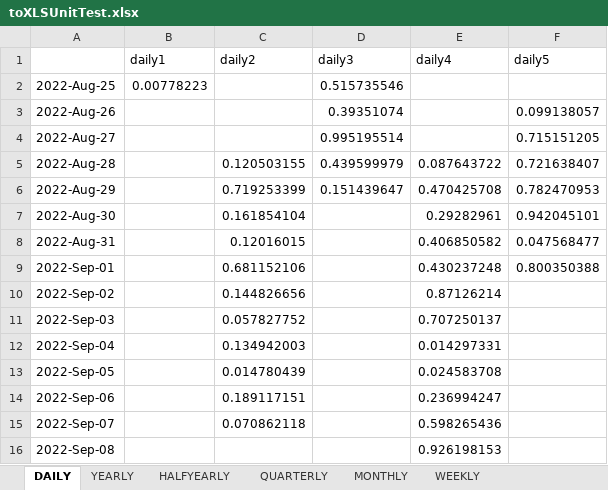
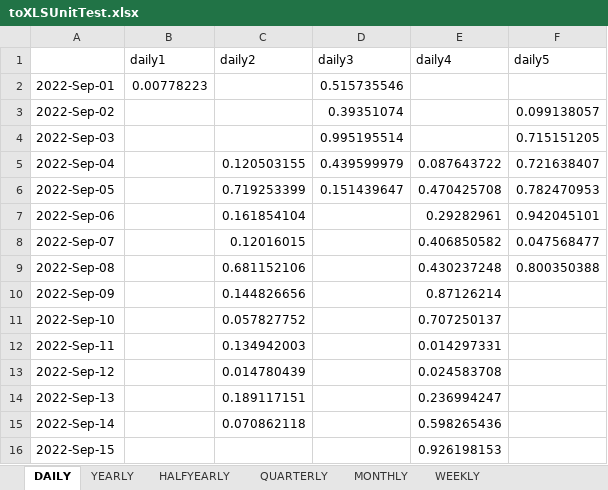
Before and after one commit to IRIS-Solutions-Team/IRIS-Test, an Excel workbook: databank/toXLSUnitTest.xlsx, sheet DAILY, drawn as a sheet; values as stored, in another font and other column widths than the file's, no borders; the diff names each change by its address in the sheet, - before the commit and + after, or states it on an @@ line.

```diff
--- a/databank/toXLSUnitTest.xlsx (sheet DAILY)
+++ b/databank/toXLSUnitTest.xlsx (sheet DAILY)
-A2: 2022-Aug-25
+A2: 2022-Sep-01
-A3: 2022-Aug-26
+A3: 2022-Sep-02
-A4: 2022-Aug-27
+A4: 2022-Sep-03
-A5: 2022-Aug-28
+A5: 2022-Sep-04
-A6: 2022-Aug-29
+A6: 2022-Sep-05
-A7: 2022-Aug-30
+A7: 2022-Sep-06
-A8: 2022-Aug-31
+A8: 2022-Sep-07
-A9: 2022-Sep-01
+A9: 2022-Sep-08
-A10: 2022-Sep-02
+A10: 2022-Sep-09
-A11: 2022-Sep-03
+A11: 2022-Sep-10
-A12: 2022-Sep-04
+A12: 2022-Sep-11
-A13: 2022-Sep-05
+A13: 2022-Sep-12
-A14: 2022-Sep-06
+A14: 2022-Sep-13
-A15: 2022-Sep-07
+A15: 2022-Sep-14
-A16: 2022-Sep-08
+A16: 2022-Sep-15
```
Also changed, not shown: sheet WEEKLY, simple-spbc/steady.xlsx, 23 other files.
